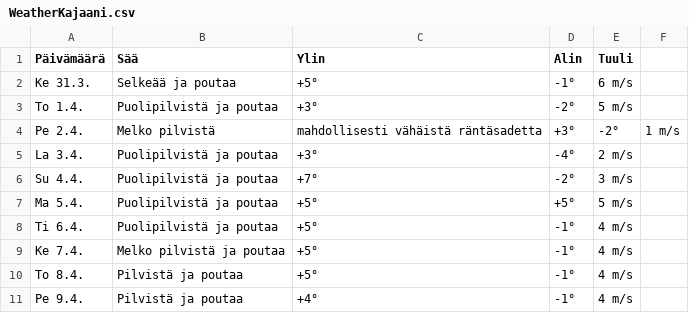
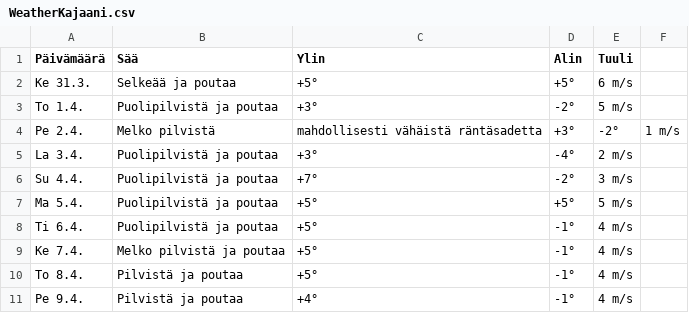
Before and after one commit to edwsqa/Crawler, a CSV file: files/WeatherKajaani.csv, drawn as a sheet.

```diff
--- a/files/WeatherKajaani.csv
+++ b/files/WeatherKajaani.csv
@@ -1,3 +1,3 @@
 Päivämäärä, Sää, Ylin, Alin, Tuuli
-Ke 31.3.,Selkeää ja poutaa,+5°,-1°,6 m/s
+Ke 31.3.,Selkeää ja poutaa,+5°,+5°,6 m/s
 To 1.4.,Puolipilvistä ja poutaa,+3°,-2°,5 m/s
```
Also changed, not shown: files/WeatherOulu.csv, files/products2.csv.
